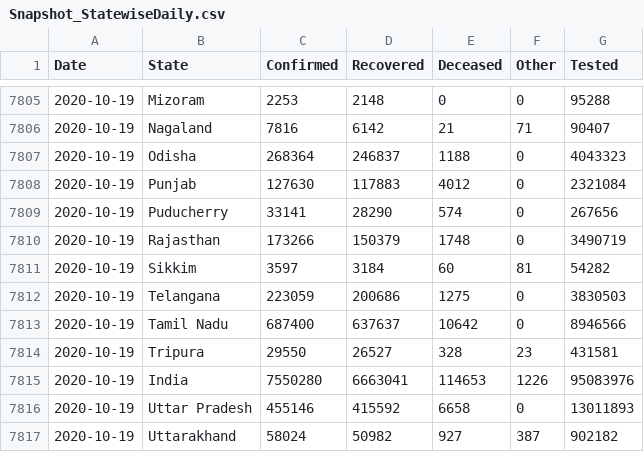
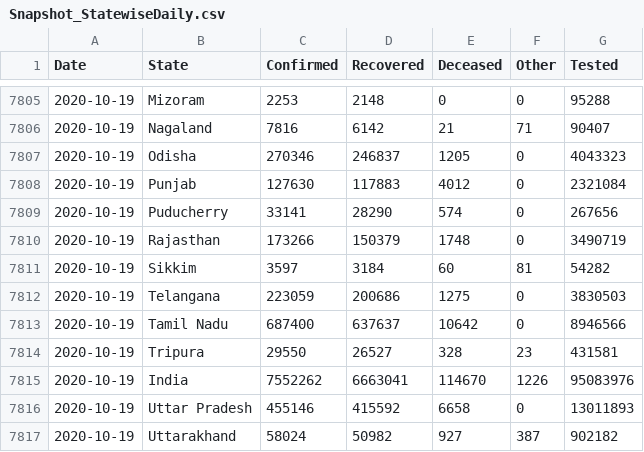
Before and after one commit to jaggoswa/my-fastpages-blog, a CSV file: _notebooks/data/Snapshot_StatewiseDaily.csv, drawn as a sheet; only a part is shown, gaps mark what is left out.

```diff
--- a/_notebooks/data/Snapshot_StatewiseDaily.csv
+++ b/_notebooks/data/Snapshot_StatewiseDaily.csv
@@ -7806,3 +7806,3 @@ Date,State,Confirmed,Recovered,Deceased,Other,Tested
 2020-10-19,Nagaland,7816,6142,21,71,90407
-2020-10-19,Odisha,268364,246837,1188,0,4043323
+2020-10-19,Odisha,270346,246837,1205,0,4043323
 2020-10-19,Punjab,127630,117883,4012,0,2321084
@@ -7814,3 +7814,3 @@ Date,State,Confirmed,Recovered,Deceased,Other,Tested
 2020-10-19,Tripura,29550,26527,328,23,431581
-2020-10-19,India,7550280,6663041,114653,1226,95083976
+2020-10-19,India,7552262,6663041,114670,1226,95083976
 2020-10-19,Uttar Pradesh,455146,415592,6658,0,13011893
```
